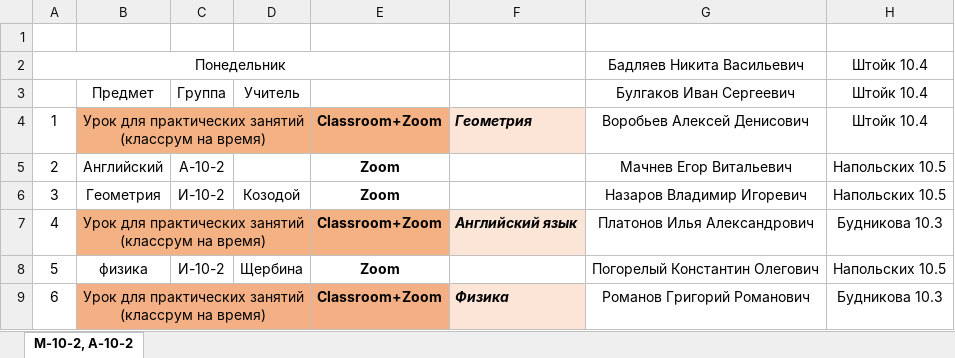
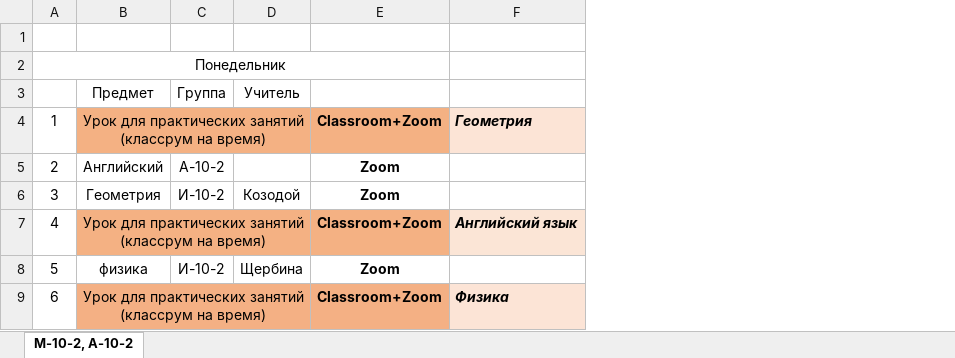
Before and after one commit to machnevegor/PUM-VKBot, an Excel workbook: botCode/workWithExcelFile/excelDatabase/GUESTS/ГОСТЬ.xlsx, sheet М-10-2, А-10-2, drawn as a sheet; only a part is shown; values as stored, in another font and other column widths than the file's, no borders; the diff names each change by its address in the sheet, - before the commit and + after, or states it on an @@ line.

Commit message:
:/

```diff
--- a/botCode/workWithExcelFile/excelDatabase/GUESTS/ГОСТЬ.xlsx (sheet М-10-2, А-10-2)
+++ b/botCode/workWithExcelFile/excelDatabase/GUESTS/ГОСТЬ.xlsx (sheet М-10-2, А-10-2)
-column G, rows 2-9: Бадляев Никита Васильевич | Булгаков Иван Сергеевич | Воробьев Алексей Денисович | Мачнев Егор Витальевич | Назаров Владимир Игоревич | Платонов Илья Александрович | Погорелый Константин Олегович | Романов Григорий Романович
-column H, rows 2-9: Штойк 10.4 | Штойк 10.4 | Штойк 10.4 | Напольских 10.5 | Напольских 10.5 | Будникова 10.3 | Напольских 10.5 | Будникова 10.3
```
